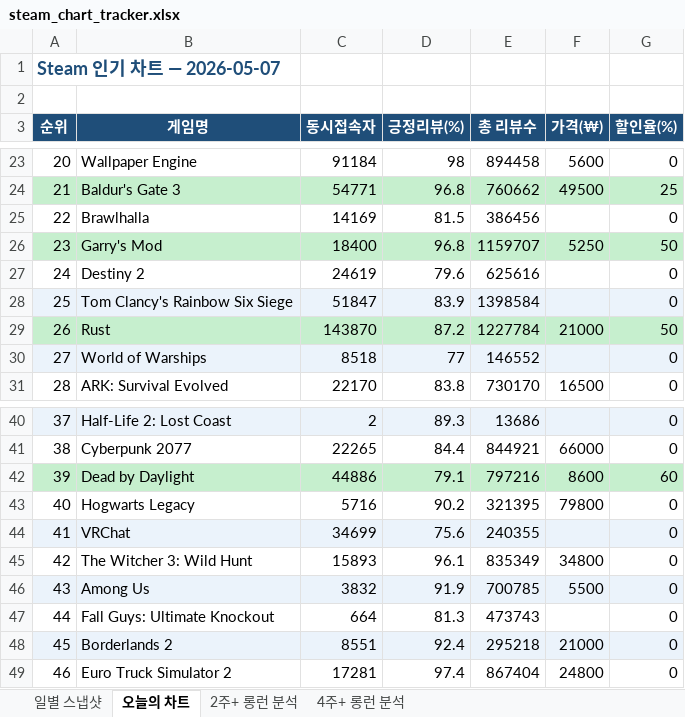
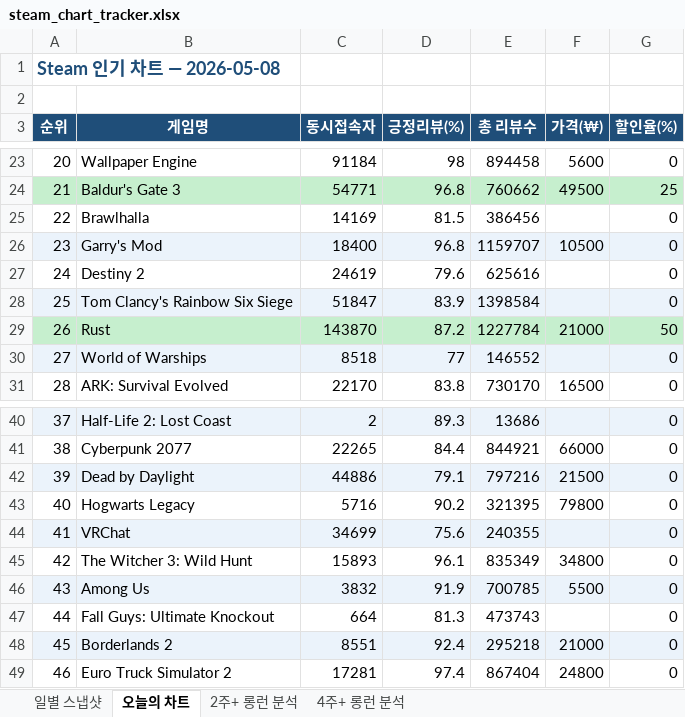
Before and after one commit to yunahro0513/steam-tracker, an Excel workbook: steam_chart_tracker.xlsx, sheet 오늘의 차트, drawn as a sheet; only a part is shown, gaps mark what is left out; values as stored, in another font and other column widths than the file's, no borders; the diff names each change by its address in the sheet, - before the commit and + after, or states it on an @@ line.

```diff
--- a/steam_chart_tracker.xlsx (sheet 오늘의 차트)
+++ b/steam_chart_tracker.xlsx (sheet 오늘의 차트)
-A1 (순위): Steam 인기 차트 — 2026-05-07
+A1 (순위): Steam 인기 차트 — 2026-05-08
-A26:G26 fill: #C6EFCE
+A26:G26 fill: #EBF3FB
-F26 (가격(₩)): 5250
+F26 (가격(₩)): 10500
-G26 (할인율(%)): 50
+G26 (할인율(%)): 0
-A42:G42 fill: #C6EFCE
+A42:G42 fill: #EBF3FB
-F42 (가격(₩)): 8600
+F42 (가격(₩)): 21500
-G42 (할인율(%)): 60
+G42 (할인율(%)): 0
```
Also changed, not shown: sheet 일별 스냅샷, sheet 2주+ 롱런 분석, sheet 4주+ 롱런 분석, 1 other file.
